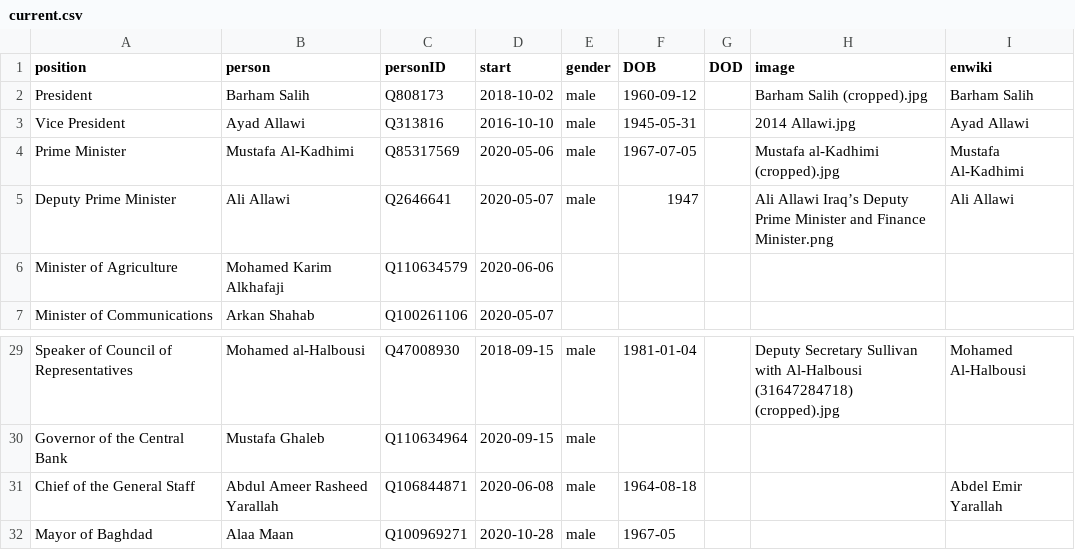
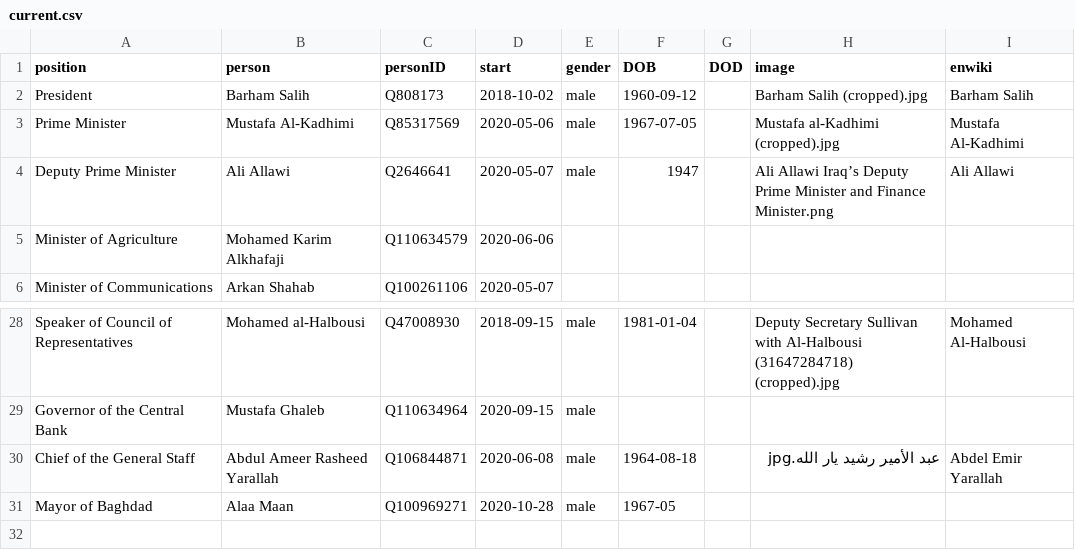
Before and after one commit to every-politician-scrapers/iraq-ministers, a CSV file: html/current.csv, drawn as a sheet; only a part is shown, gaps mark what is left out.

```diff
--- a/html/current.csv
+++ b/html/current.csv
@@ -2,3 +2,2 @@ position,person,personID,start,gender,DOB,DOD,image,enwiki
 President,Barham Salih,Q808173,2018-10-02,male,1960-09-12,,Barham Salih (cropped).jpg,Barham Salih
-Vice President,Ayad Allawi,Q313816,2016-10-10,male,1945-05-31,,2014 Allawi.jpg,Ayad Allawi
 Prime Minister,Mustafa Al-Kadhimi,Q85317569,2020-05-06,male,1967-07-05,,Mustafa al-Kadhimi (cropped).jpg,Mustafa Al-Kadhimi
@@ -30,3 +29,3 @@ Speaker of Council of Representatives,Mohamed al-Halbousi,Q47008930,2018-09-15,m
 Governor of the Central Bank,Mustafa Ghaleb,Q110634964,2020-09-15,male,,,,
-Chief of the General Staff,Abdul Ameer Rasheed Yarallah,Q106844871,2020-06-08,male,1964-08-18,,,Abdel Emir Yarallah
+Chief of the General Staff,Abdul Ameer Rasheed Yarallah,Q106844871,2020-06-08,male,1964-08-18,,عبد الأمير رشيد يار الله.jpg,Abdel Emir Yarallah
 Mayor of Baghdad,Alaa Maan,Q100969271,2020-10-28,male,1967-05,,,
```
Also changed, not shown: html/holders21.csv, 1 other file.
